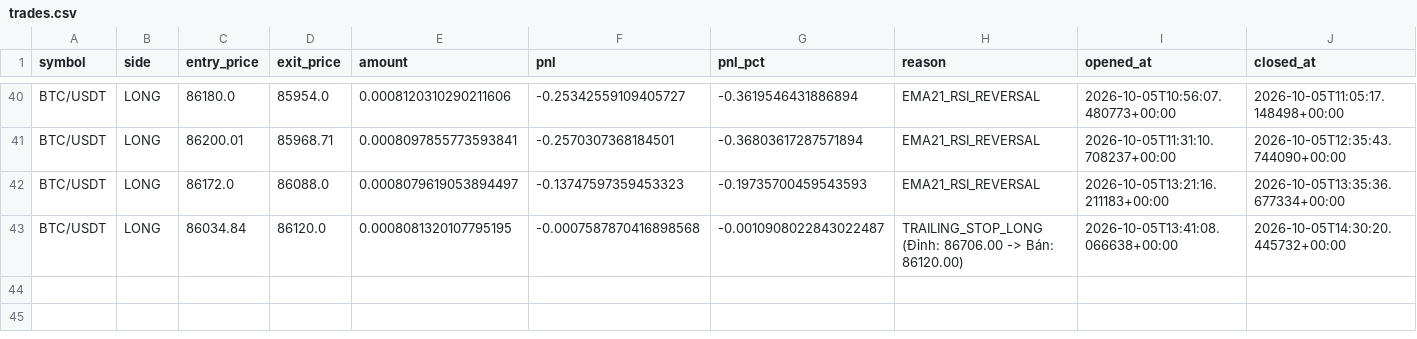
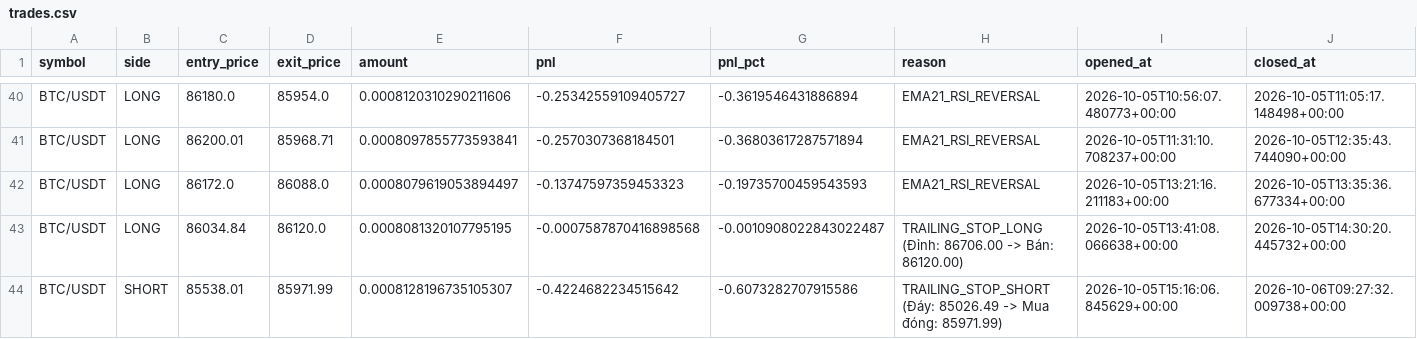
Before and after one commit to HaVuHongPhuc/Crypto_AI_Project, a CSV file: storage/trades.csv, drawn as a sheet; only a part is shown, gaps mark what is left out; rows hold the shown columns only; the diff names each change by its address in the sheet, - before the commit and + after, or states it on an @@ line.

```diff
--- a/storage/trades.csv
+++ b/storage/trades.csv
+row 44: BTC/USDT | SHORT | 85538.01 | 85971.99 | 0.0008128196735105307 | -0.4224682234515642 | -0.6073282707915586 | TRAILING_STOP_SHORT (Đáy: 85026.49 -> Mua đóng: 85971.99) | 2026-10-05T15:16:06.845629+00:00 | 2026-10-06T09:27:32.009738+00:00
```
Also changed, not shown: 8 other files.
